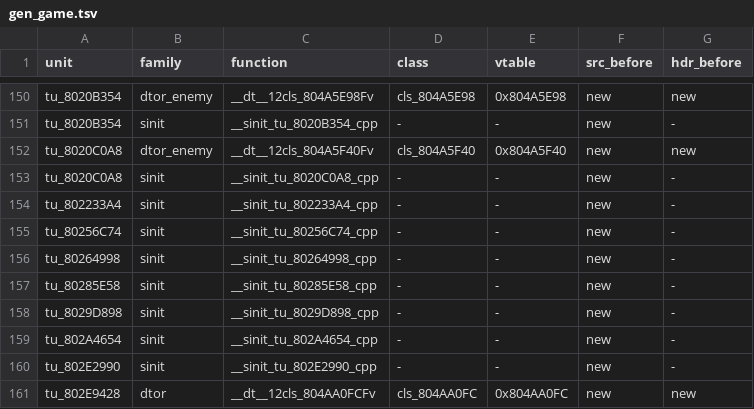
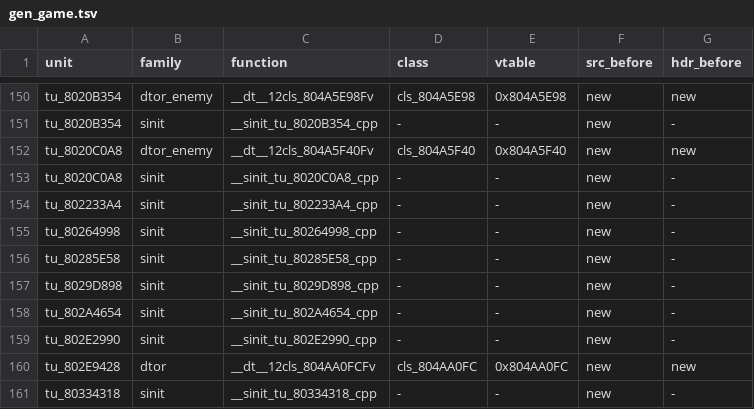
Before and after one commit to sh1ftmaker/fsa, a TSV file: config/G4SE01/gen_game.tsv, drawn as a sheet; only a part is shown, gaps mark what is left out; the shorter side is filled out with more unchanged rows; the diff names each change by its address in the sheet, - before the commit and + after, or states it on an @@ line.

```diff
--- a/config/G4SE01/gen_game.tsv
+++ b/config/G4SE01/gen_game.tsv
-row 155: tu_80256C74 | sinit | __sinit_tu_80256C74_cpp | - | - | new | -
```
Also changed, not shown: 3 other files.
